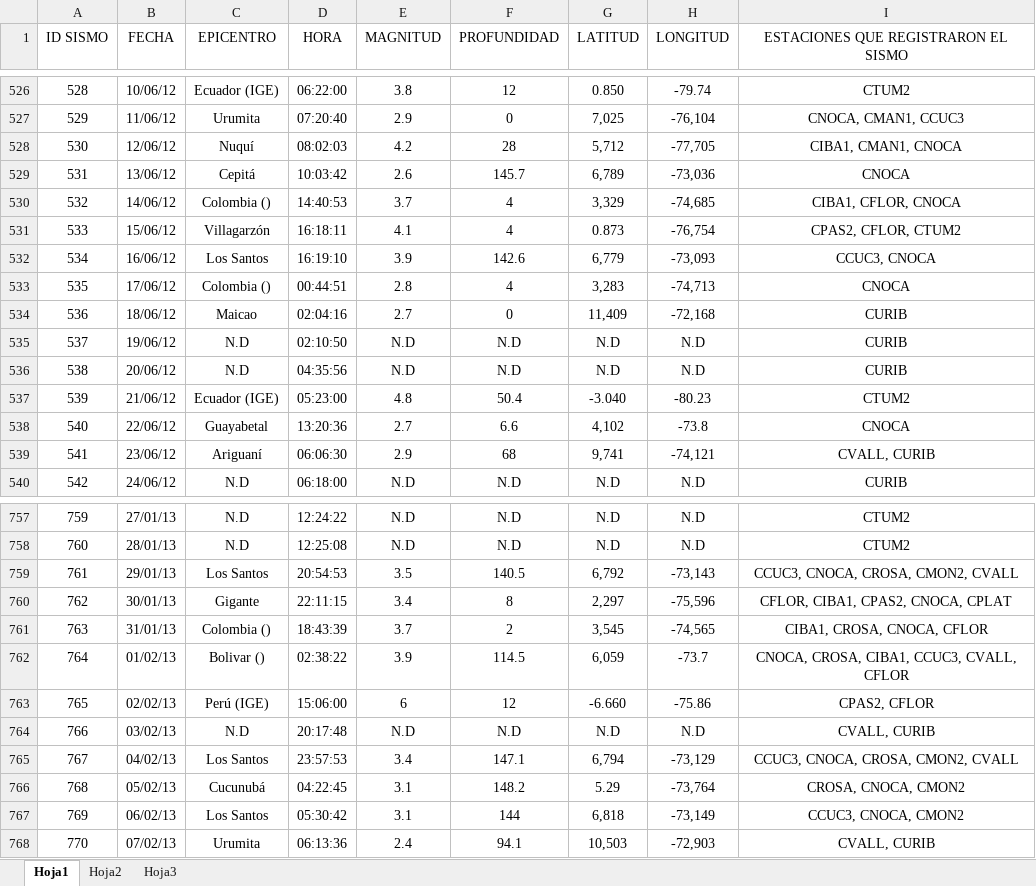
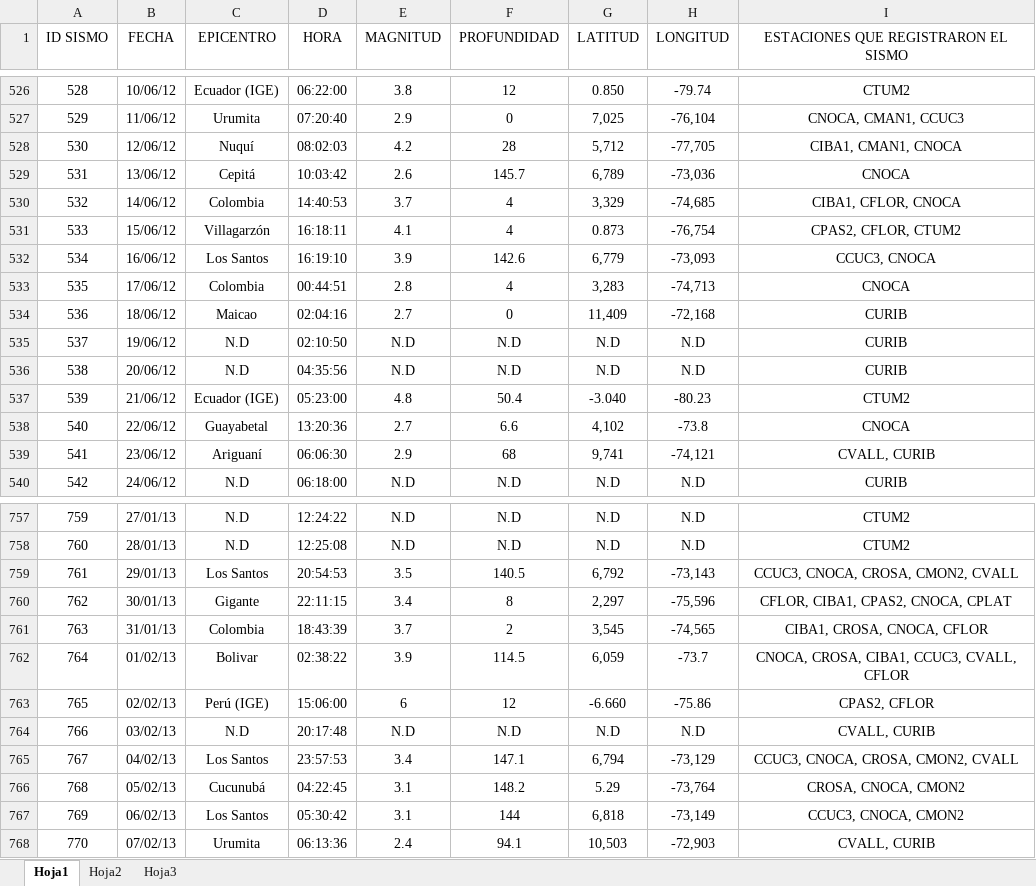
Before and after one commit to EMENDEZ93/seism, an Excel workbook: RNAC_2011.xlsx, sheet Hoja1, drawn as a sheet; only a part is shown, gaps mark what is left out; values as stored, in another font and other column widths than the file's, no borders; the diff names each change by its address in the sheet, - before the commit and + after, or states it on an @@ line.

```diff
--- a/RNAC_2011.xlsx (sheet Hoja1)
+++ b/RNAC_2011.xlsx (sheet Hoja1)
-C530 (EPICENTRO): Colombia ()
+C530 (EPICENTRO): Colombia
-C533 (EPICENTRO): Colombia ()
+C533 (EPICENTRO): Colombia
-C761 (EPICENTRO): Colombia ()
+C761 (EPICENTRO): Colombia
-C762 (EPICENTRO): Bolivar ()
+C762 (EPICENTRO): Bolivar
```
Also changed, not shown: 3 other files.
